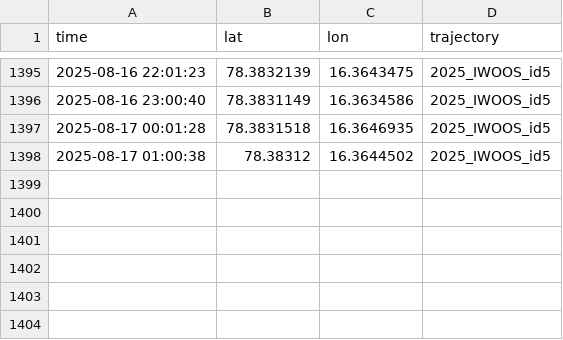
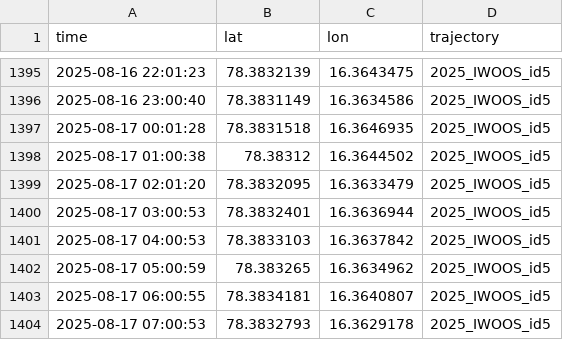
Before and after one commit to jerabaul29/2025_IWOOS_id5_data, a CSV file: gps_data_2025_IWOOS_id5.csv, drawn as a sheet; only a part is shown, gaps mark what is left out; the diff names each change by its address in the sheet, - before the commit and + after, or states it on an @@ line.

Commit message:
Push data

```diff
--- a/gps_data_2025_IWOOS_id5.csv
+++ b/gps_data_2025_IWOOS_id5.csv
+row 1399: 2025-08-17 02:01:20 | 78.3832095 | 16.3633479 | 2025_IWOOS_id5
+row 1400: 2025-08-17 03:00:53 | 78.3832401 | 16.3636944 | 2025_IWOOS_id5
+row 1401: 2025-08-17 04:00:53 | 78.3833103 | 16.3637842 | 2025_IWOOS_id5
+row 1402: 2025-08-17 05:00:59 | 78.383265 | 16.3634962 | 2025_IWOOS_id5
+row 1403: 2025-08-17 06:00:55 | 78.3834181 | 16.3640807 | 2025_IWOOS_id5
+row 1404: 2025-08-17 07:00:53 | 78.3832793 | 16.3629178 | 2025_IWOOS_id5
```
